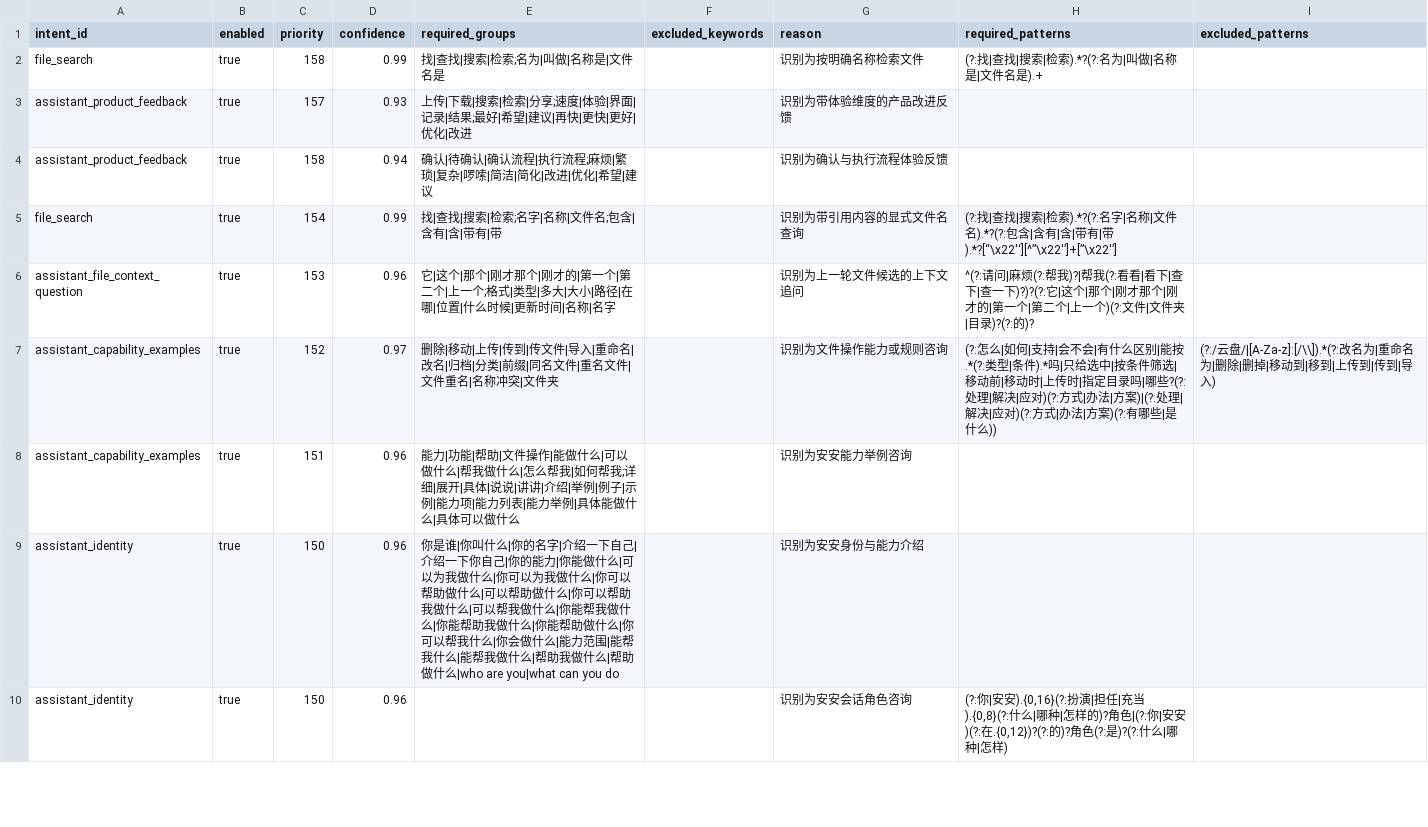
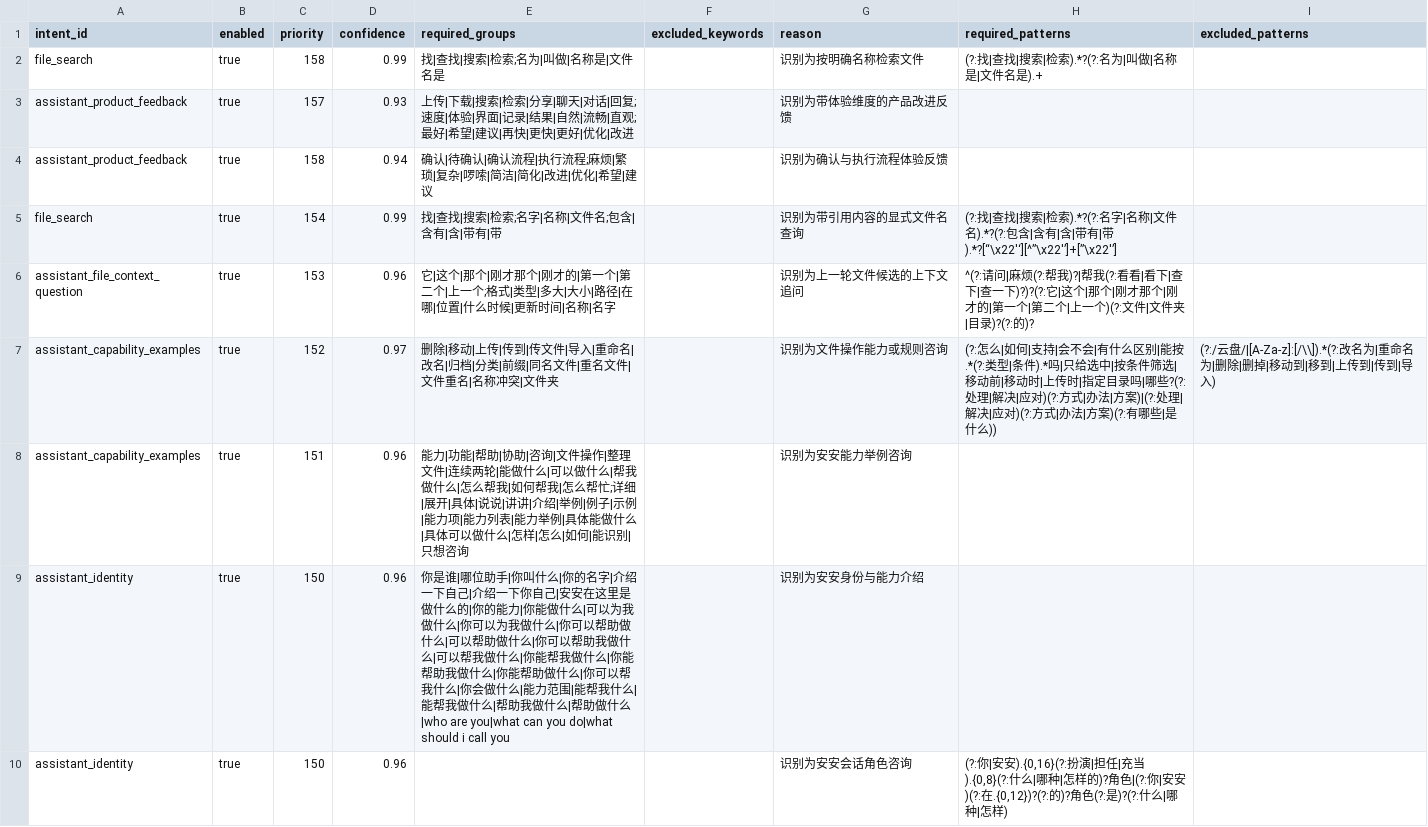
Before and after one commit to changdaobbz01/aliciaCloudStorage, a CSV file: rag/src/main/resources/rag/conversation/intent_rules.csv, drawn as a sheet; only a part is shown; the diff covers the shown part only.

Commit message:
Expand conversation recognition language families

```diff
--- a/rag/src/main/resources/rag/conversation/intent_rules.csv
+++ b/rag/src/main/resources/rag/conversation/intent_rules.csv
@@ -2,3 +2,3 @@ intent_id,enabled,priority,confidence,required_groups,excluded_keywords,reason,r
 file_search,true,158,0.99,找|查找|搜索|检索;名为|叫做|名称是|文件名是,,识别为按明确名称检索文件,"(?:找|查找|搜索|检索).*?(?:名为|叫做|名称是|文件名是).+",
-assistant_product_feedback,true,157,0.93,上传|下载|搜索|检索|分享;速度|体验|界面|记录|结果;最好|希望|建议|再快|更快|更好|优化|改进,,识别为带体验维度的产品改进反馈
+assistant_product_feedback,true,157,0.93,上传|下载|搜索|检索|分享|聊天|对话|回复;速度|体验|界面|记录|结果|自然|流畅|直观;最好|希望|建议|再快|更快|更好|优化|改进,,识别为带体验维度的产品改进反馈
 assistant_product_feedback,true,158,0.94,确认|待确认|确认流程|执行流程;麻烦|繁琐|复杂|啰嗦|简洁|简化|改进|优化|希望|建议,,识别为确认与执行流程体验反馈
@@ -7,4 +7,4 @@ assistant_file_context_question,true,153,0.96,它|这个|那个|刚才那个|刚
 assistant_capability_examples,true,152,0.97,删除|移动|上传|传到|传文件|导入|重命名|改名|归档|分类|前缀|同名文件|重名文件|文件重名|名称冲突|文件夹,,识别为文件操作能力或规则咨询,"(?:怎么|如何|支持|会不会|有什么区别|能按.*(?:类型|条件).*吗|只给选中|按条件筛选|移动前|移动时|上传时|指定目录吗|哪些?(?:处理|解决|应对)(?:方式|办法|方案)|(?:处理|解决|应对)(?:方式|办法|方案)(?:有哪些|是什么))","(?:/云盘/|[A-Za-z]:[/\\]).*(?:改名为|重命名为|删除|删掉|移动到|移到|上传到|传到|导入)"
-assistant_capability_examples,true,151,0.96,能力|功能|帮助|文件操作|能做什么|可以做什么|帮我做什么|怎么帮我|如何帮我;详细|展开|具体|说说|讲讲|介绍|举例|例子|示例|能力项|能力列表|能力举例|具体能做什么|具体可以做什么,,识别为安安能力举例咨询
-assistant_identity,true,150,0.96,你是谁|你叫什么|你的名字|介绍一下自己|介绍一下你自己|你的能力|你能做什么|可以为我做什么|你可以为我做什么|你可以帮助做什么|可以帮助做什么|你可以帮助我做什么|可以帮我做什么|你能帮我做什么|你能帮助我做什么|你能帮助做什么|你可以帮我什么|你会做什么|能力范围|能帮我什么|能帮我做什么|帮助我做什么|帮助做什么|who are you|what can you do,,识别为安安身份与能力介绍
+assistant_capability_examples,true,151,0.96,能力|功能|帮助|协助|咨询|文件操作|整理文件|连续两轮|能做什么|可以做什么|帮我做什么|怎么帮我|如何帮我|怎么帮忙;详细|展开|具体|说说|讲讲|介绍|举例|例子|示例|能力项|能力列表|能力举例|具体能做什么|具体可以做什么|怎样|怎么|如何|能识别|只想咨询,,识别为安安能力举例咨询
+assistant_identity,true,150,0.96,你是谁|哪位助手|你叫什么|你的名字|介绍一下自己|介绍一下你自己|安安在这里是做什么的|你的能力|你能做什么|可以为我做什么|你可以为我做什么|你可以帮助做什么|可以帮助做什么|你可以帮助我做什么|可以帮我做什么|你能帮我做什么|你能帮助我做什么|你能帮助做什么|你可以帮我什么|你会做什么|能力范围|能帮我什么|能帮我做什么|帮助我做什么|帮助做什么|who are you|what can you do|what should i call you,,识别为安安身份与能力介绍
 assistant_identity,true,150,0.96,,,识别为安安会话角色咨询,"(?:你|安安).{0,16}(?:扮演|担任|充当).{0,8}(?:什么|哪种|怎样的)?角色|(?:你|安安)(?:在.{0,12})?(?:的)?角色(?:是)?(?:什么|哪种|怎样)"
```
Also changed, not shown: 4 added rows and 9 edited cells elsewhere in this file, 6 other files.
